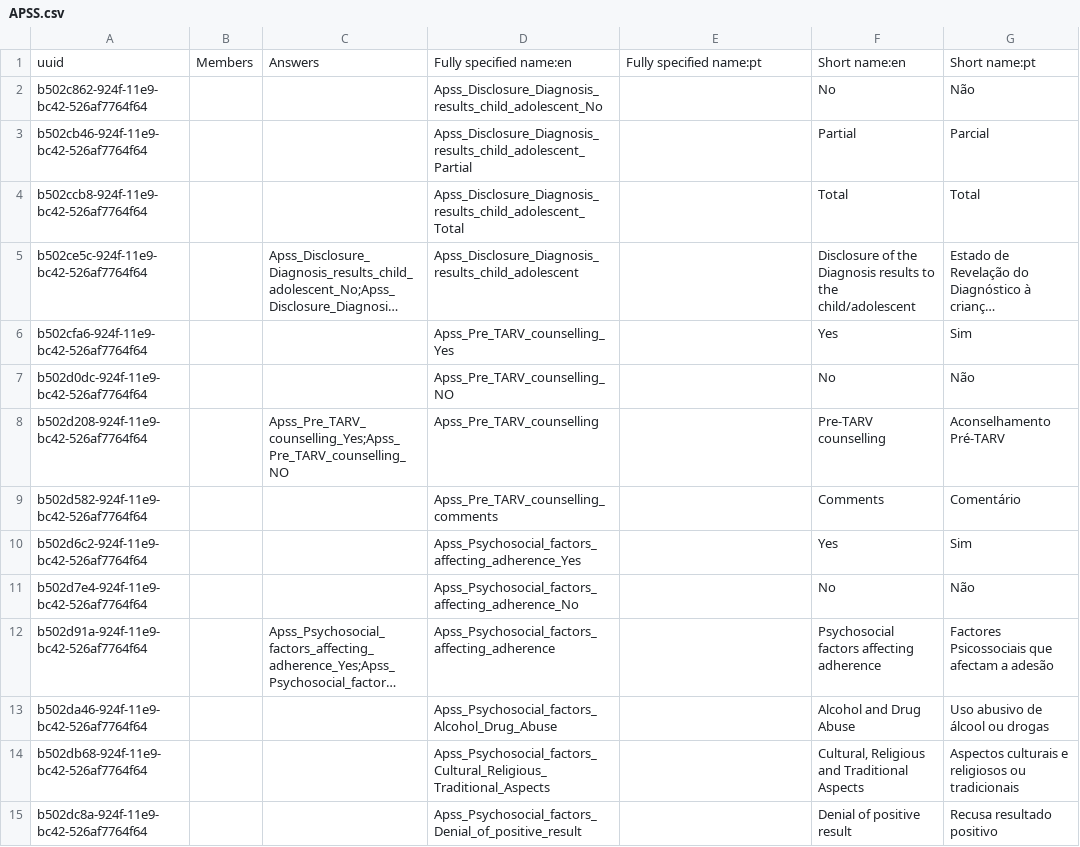
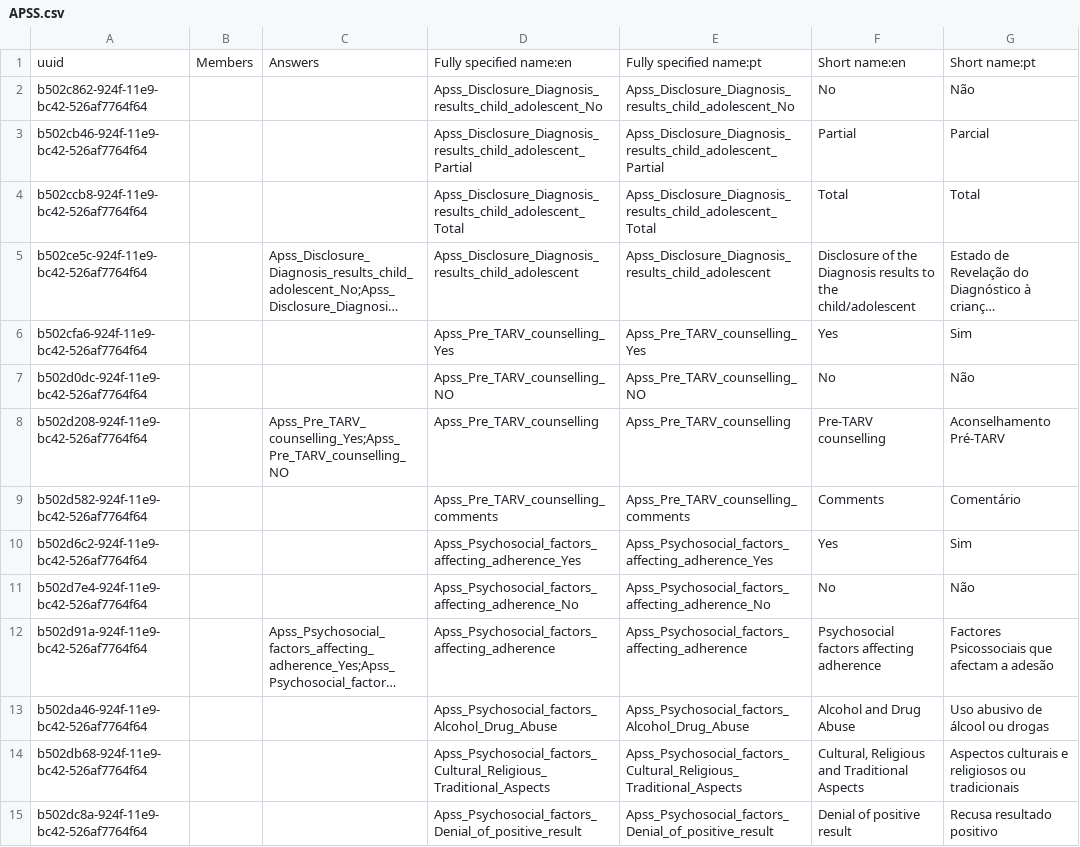
Before and after one commit to esaude/sesp-bahmni-metadata, a CSV file: configuration/concepts/APSS.csv, drawn as a sheet; only a part is shown; long unchanged cells end in …; the diff covers the shown part only; the diff names each change by its address in the sheet, - before the commit and + after, or states it on an @@ line.

```diff
--- a/configuration/concepts/APSS.csv
+++ b/configuration/concepts/APSS.csv
-E2: (empty)
+E2: Apss_Disclosure_Diagnosis_results_child_adolescent_No
-E3: (empty)
+E3: Apss_Disclosure_Diagnosis_results_child_adolescent_Partial
-E4: (empty)
+E4: Apss_Disclosure_Diagnosis_results_child_adolescent_Total
-E5: (empty)
+E5: Apss_Disclosure_Diagnosis_results_child_adolescent
-E6: (empty)
+E6: Apss_Pre_TARV_counselling_Yes
-E7: (empty)
+E7: Apss_Pre_TARV_counselling_NO
-E8: (empty)
+E8: Apss_Pre_TARV_counselling
-E9: (empty)
+E9: Apss_Pre_TARV_counselling_comments
-E10: (empty)
+E10: Apss_Psychosocial_factors_affecting_adherence_Yes
-E11: (empty)
+E11: Apss_Psychosocial_factors_affecting_adherence_No
-E12: (empty)
+E12: Apss_Psychosocial_factors_affecting_adherence
-E13: (empty)
+E13: Apss_Psychosocial_factors_Alcohol_Drug_Abuse
-E14: (empty)
+E14: Apss_Psychosocial_factors_Cultural_Religious_Traditional_Aspects
-E15: (empty)
+E15: Apss_Psychosocial_factors_Denial_of_positive_result
```
Also changed, not shown: 110 edited cells elsewhere in this file, configuration/concepts/Anthropometric.csv, configuration/concepts/Group V-Screening_Prophylaxis.csv, 2 other files.
